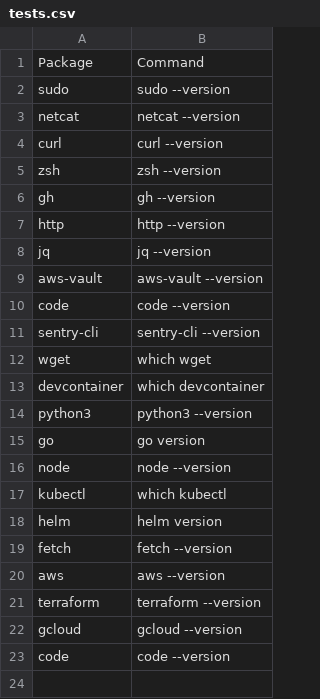
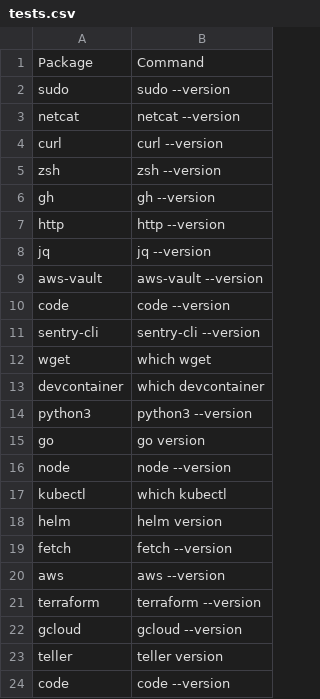
Before and after one commit to rajasoun/mac-onboard, a CSV file: packages/tests.csv, drawn as a sheet; the diff names each change by its address in the sheet, - before the commit and + after, or states it on an @@ line.

```diff
--- a/packages/tests.csv
+++ b/packages/tests.csv
+row 23: teller | teller version
```
Also changed, not shown: 1 other file.
